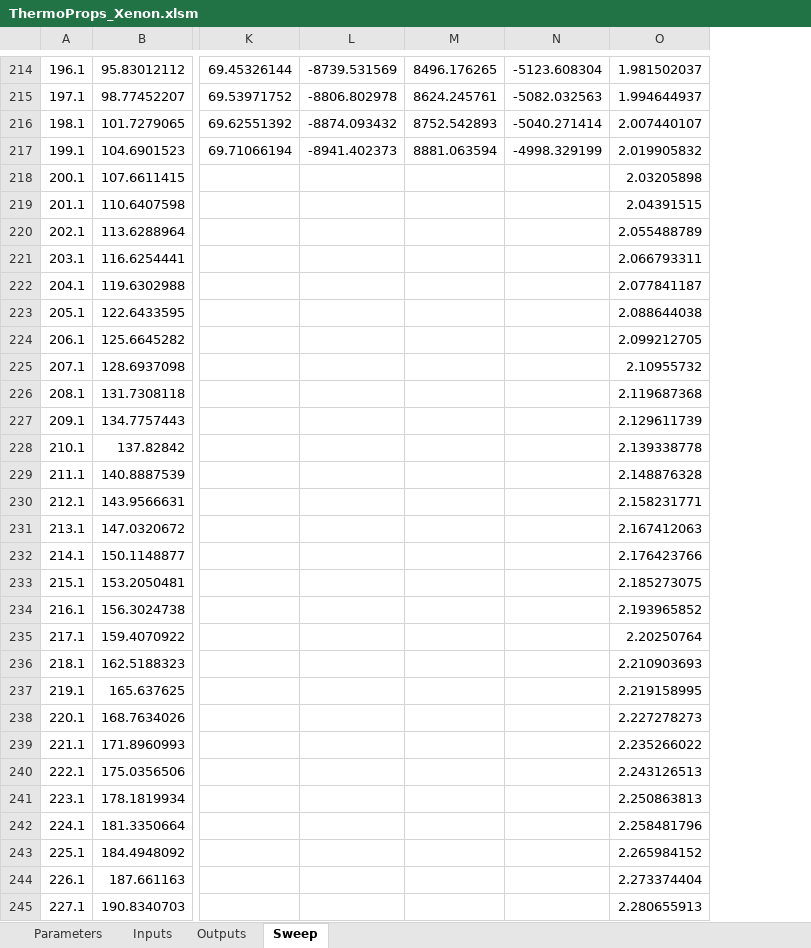
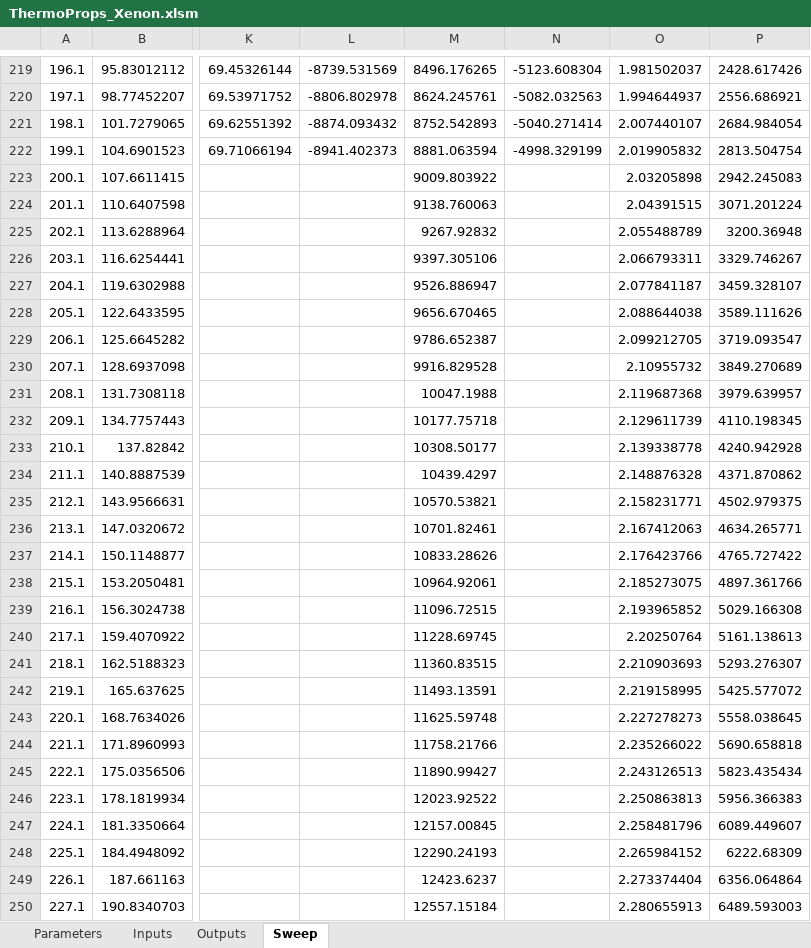
Before and after one commit to Iash5225/GENG5511_Thesis, an Excel workbook: calc/ThermoProps_Xenon.xlsm, sheet Sweep, drawn as a sheet; only a part is shown, gaps mark what is left out; values as stored, in another font and other column widths than the file's, no borders; charts and pictures not drawn; addresses are those after the commit; the diff covers the shown part only; the diff names each change by its address in the sheet, - before the commit and + after, or states it on an @@ line.

```diff
--- a/calc/ThermoProps_Xenon.xlsm (sheet Sweep)
+++ b/calc/ThermoProps_Xenon.xlsm (sheet Sweep)
+column P, rows 219-250: 2428.617426 | 2556.686921 | 2684.984054 | 2813.504754 | 2942.245083 | 3071.201224 | 3200.36948 | 3329.746267 | 3459.328107 | 3589.111626 | 3719.093547 | 3849.270689 | 3979.639957 | 4110.198345 | 4240.942928 | 4371.870862 | 4502.979375 | 4634.265771 | 4765.727422 | 4897.361766 | 5029.166308 | 5161.138613 | 5293.276307 | 5425.577072 | 5558.038645 | 5690.658818 | 5823.435434 | 5956.366383 | 6089.449607 | 6222.68309 | 6356.064864 | 6489.593003
-M223: (empty)
+M223: 9009.803922
-M224: (empty)
+M224: 9138.760063
-M225: (empty)
+M225: 9267.92832
-M226: (empty)
+M226: 9397.305106
-M227: (empty)
+M227: 9526.886947
-M228: (empty)
+M228: 9656.670465
-M229: (empty)
+M229: 9786.652387
-M230: (empty)
+M230: 9916.829528
-M231: (empty)
+M231: 10047.1988
-M232: (empty)
+M232: 10177.75718
-M233: (empty)
+M233: 10308.50177
-M234: (empty)
+M234: 10439.4297
-M235: (empty)
+M235: 10570.53821
-M236: (empty)
+M236: 10701.82461
-M237: (empty)
+M237: 10833.28626
-M238: (empty)
+M238: 10964.92061
-M239: (empty)
+M239: 11096.72515
-M240: (empty)
+M240: 11228.69745
-M241: (empty)
+M241: 11360.83515
-M242: (empty)
+M242: 11493.13591
-M243: (empty)
+M243: 11625.59748
-M244: (empty)
+M244: 11758.21766
-M245: (empty)
+M245: 11890.99427
-M246: (empty)
+M246: 12023.92522
-M247: (empty)
+M247: 12157.00845
-M248: (empty)
+M248: 12290.24193
-M249: (empty)
+M249: 12423.6237
-M250: (empty)
+M250: 12557.15184
```
Also changed, not shown: 24 added rows and 122 edited cells elsewhere in this sheet, formulas that keep their value, charts or pictures, calc/argon.xlsx, data/MASTER Krypton Literature Review.xlsx, 55 other files.
